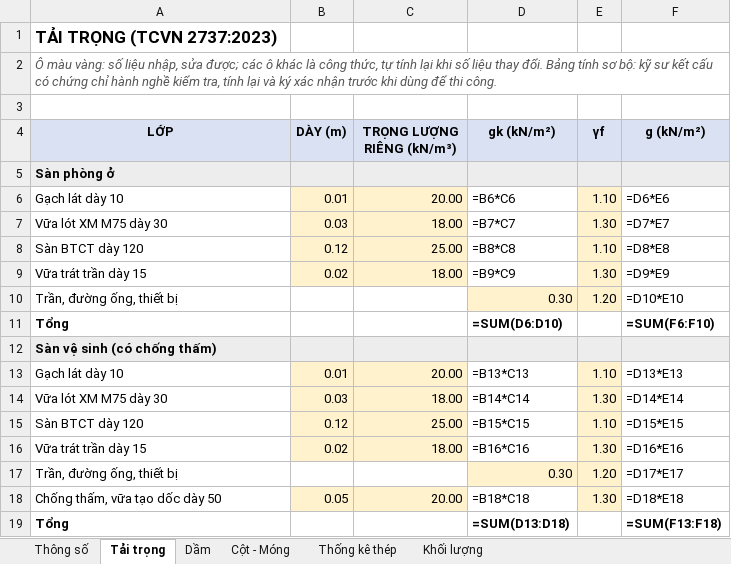
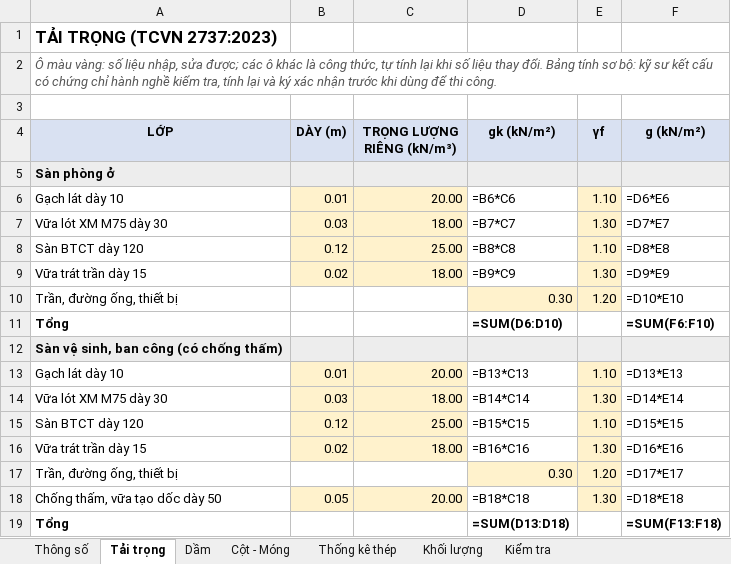
Before and after one commit to 2ez4gcx/autocad-mcp, an Excel workbook: examples/Nha-pho-5x18-KC-bang-tinh.xlsx, sheet Tải trọng, drawn as a sheet; only a part is shown; values as stored, in another font and other column widths than the file's, no borders; formulas without a stored value are shown as written; the diff names each change by its address in the sheet, - before the commit and + after, or states it on an @@ line.

```diff
--- a/examples/Nha-pho-5x18-KC-bang-tinh.xlsx (sheet Tải trọng)
+++ b/examples/Nha-pho-5x18-KC-bang-tinh.xlsx (sheet Tải trọng)
+sheet tab: Kiểm tra
-A12 (LỚP): Sàn vệ sinh (có chống thấm)
+A12 (LỚP): Sàn vệ sinh, ban công (có chống thấm)
```
Also changed, not shown: sheet Khối lượng, sheet Thống kê thép, sheet Cột - Móng, sheet Dầm, sheet Thông số, 52 other files.
